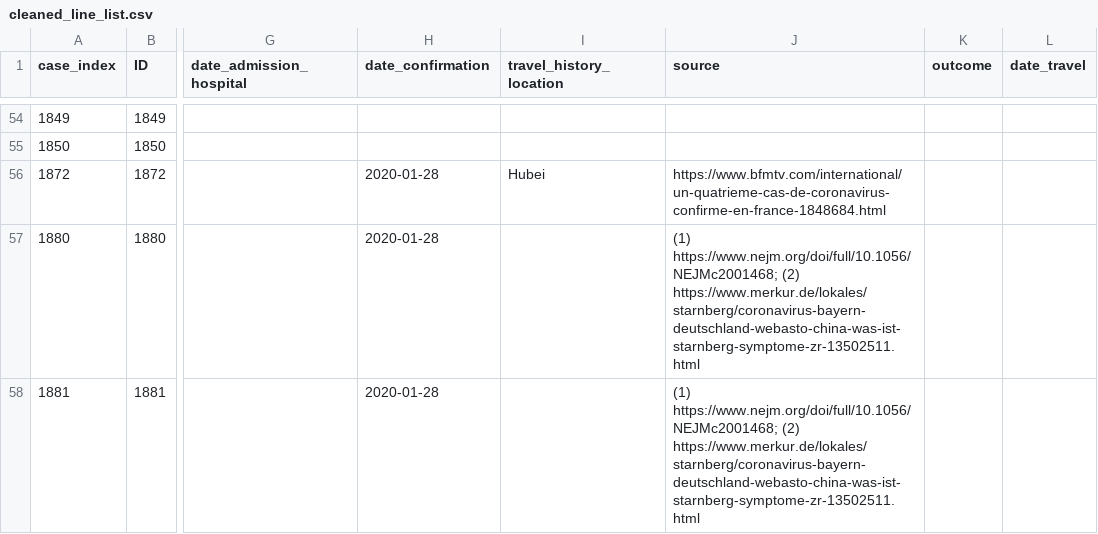
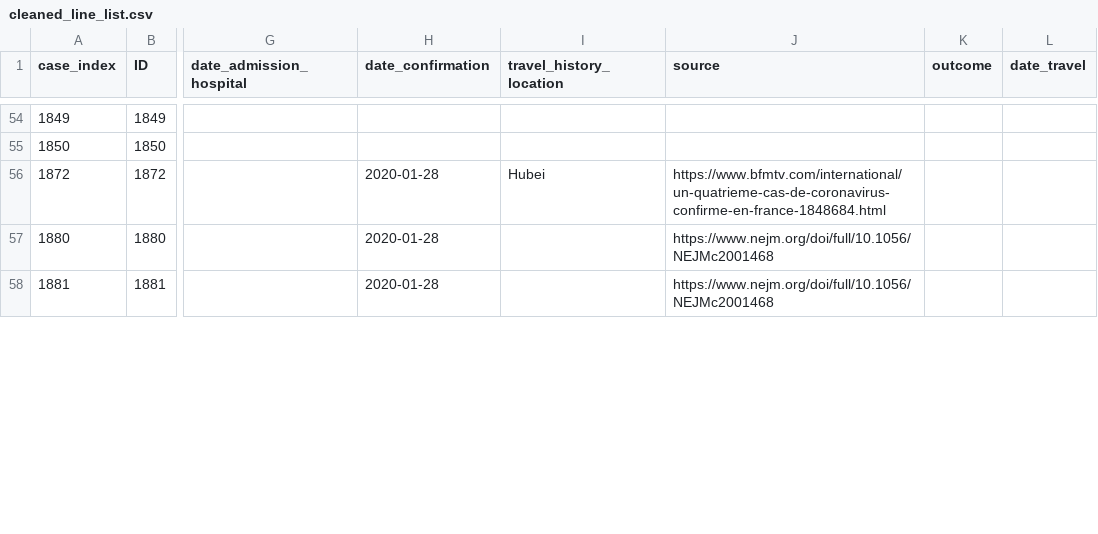
Before and after one commit to SchlittDataSci/SchlittDataSci.github.io, a CSV file: cleaned_line_list.csv, drawn as a sheet; only a part is shown, gaps mark what is left out; the diff covers the shown part only; the diff names each change by its address in the sheet, - before the commit and + after, or states it on an @@ line.

Commit message:
updated figures

```diff
--- a/cleaned_line_list.csv
+++ b/cleaned_line_list.csv
-J57:J58 (source): (1) https://www.nejm.org/doi/full/10.1056/NEJMc2001468; (2) https://www.merkur.de/lokales/starnberg/coronavirus-bayern-deutschland-webasto-china-was-ist-starnberg-symptome-zr-13502511.html
+J57:J58 (source): https://www.nejm.org/doi/full/10.1056/NEJMc2001468
```
Also changed, not shown: 6 edited cells elsewhere in this file, 1 other file.
